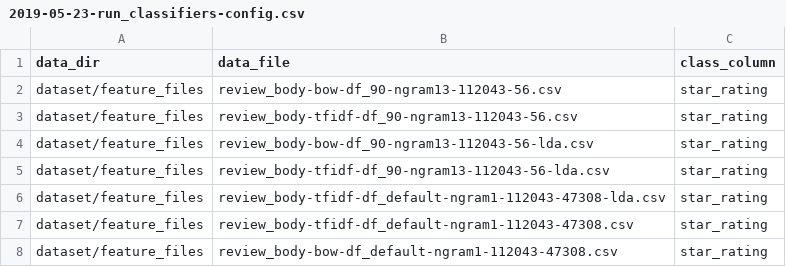
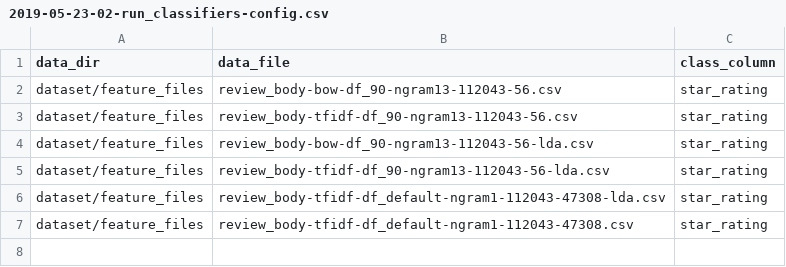
Before and after one commit to sv650s/sb-capstone, a CSV file: config/2019-05-23-02-run_classifiers-config.csv (was config/2019-05-23-run_classifiers-config.csv), drawn as a sheet.

```diff
--- a/config/2019-05-23-run_classifiers-config.csv
+++ b/config/2019-05-23-02-run_classifiers-config.csv
@@ -7,2 +7 @@ dataset/feature_files,review_body-tfidf-df_default-ngram1-112043-47308-lda.csv,s
 dataset/feature_files,review_body-tfidf-df_default-ngram1-112043-47308.csv,star_rating
-dataset/feature_files,review_body-bow-df_default-ngram1-112043-47308.csv,star_rating
```
Also changed, not shown: 13 other files.
